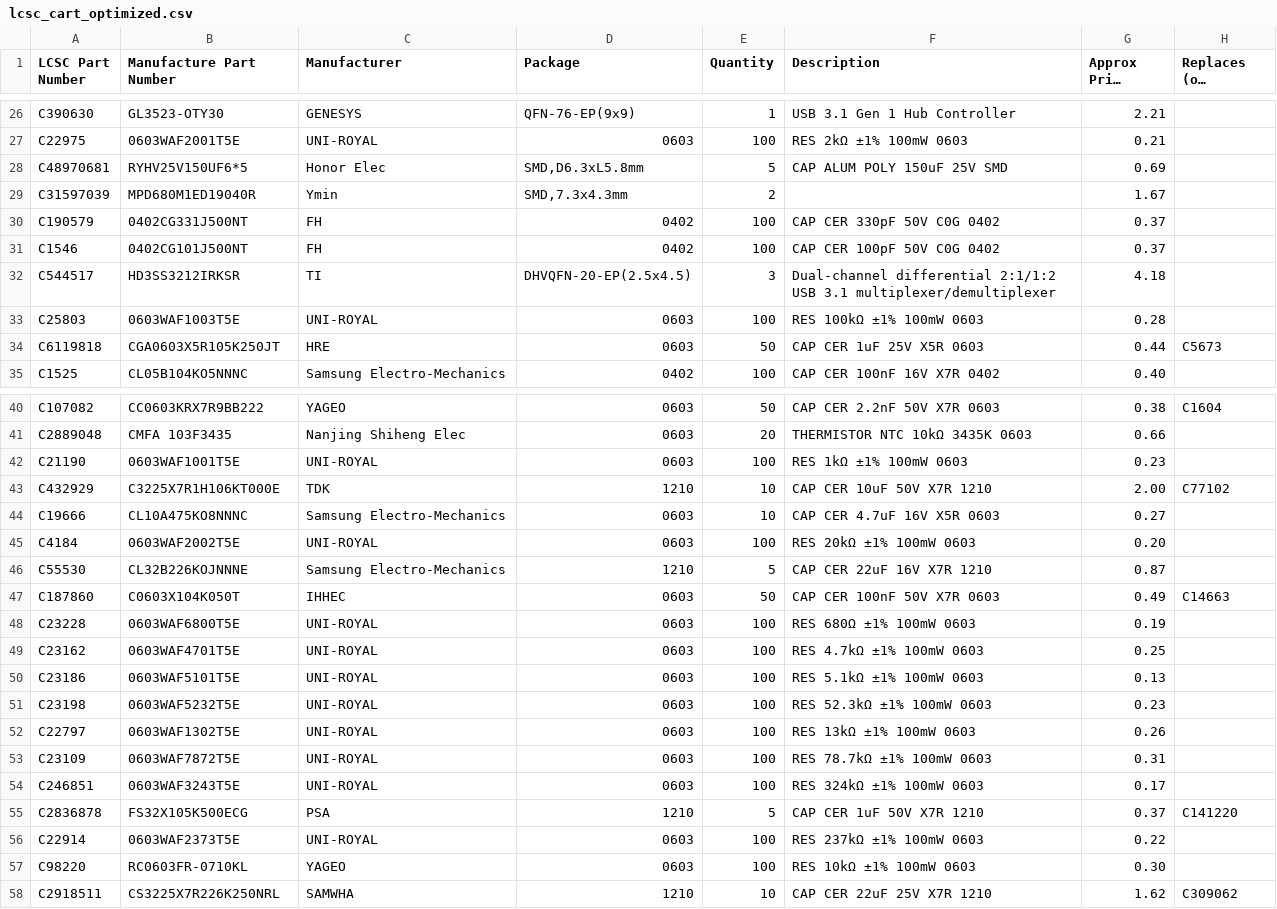
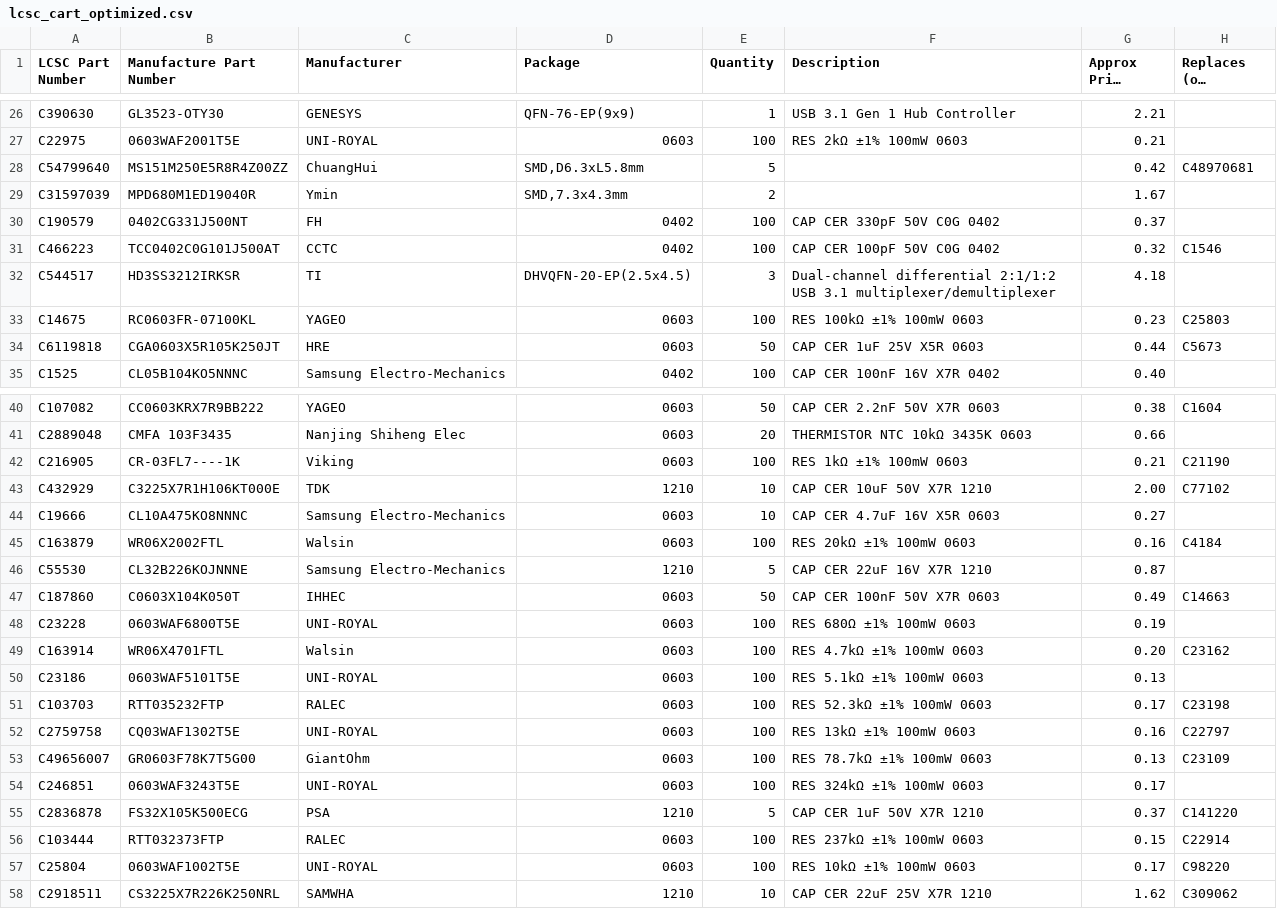
Before and after one commit to Randy478/Project, a CSV file: lcsc_cart_optimized.csv, drawn as a sheet; only a part is shown, gaps mark what is left out; long unchanged cells end in …; the diff covers the shown part only.

```diff
--- a/lcsc_cart_optimized.csv
+++ b/lcsc_cart_optimized.csv
@@ -27,8 +27,8 @@ C390630,GL3523-OTY30,GENESYS,QFN-76-EP(9x9),1,USB 3.1 Gen 1 Hub Controller,2.21,
 C22975,0603WAF2001T5E,UNI-ROYAL,0603,100,RES 2kΩ ±1% 100mW 0603,0.21,
-C48970681,RYHV25V150UF6*5,Honor Elec,"SMD,D6.3xL5.8mm",5,CAP ALUM POLY 150uF 25V SMD,0.69,
+C54799640,MS151M250E5R8R4Z00ZZ,ChuangHui,"SMD,D6.3xL5.8mm",5,,0.42,C48970681
 C31597039,MPD680M1ED19040R,Ymin,"SMD,7.3x4.3mm",2,,1.67,
 C190579,0402CG331J500NT,FH,0402,100,CAP CER 330pF 50V C0G 0402,0.37,
-C1546,0402CG101J500NT,FH,0402,100,CAP CER 100pF 50V C0G 0402,0.37,
+C466223,TCC0402C0G101J500AT,CCTC,0402,100,CAP CER 100pF 50V C0G 0402,0.32,C1546
 C544517,HD3SS3212IRKSR,TI,DHVQFN-20-EP(2.5x4.5),3,Dual-channel differential 2:1/1:2 USB 3.1 multiplexer/demultiplexer,4.18,
-C25803,0603WAF1003T5E,UNI-ROYAL,0603,100,RES 100kΩ ±1% 100mW 0603,0.28,
+C14675,RC0603FR-07100KL,YAGEO,0603,100,RES 100kΩ ±1% 100mW 0603,0.23,C25803
 C6119818,CGA0603X5R105K250JT,HRE,0603,50,CAP CER 1uF 25V X5R 0603,0.44,C5673
@@ -41,6 +41,6 @@ C107082,CC0603KRX7R9BB222,YAGEO,0603,50,CAP CER 2.2nF 50V X7R 0603,0.38,C1604
 C2889048,CMFA 103F3435,Nanjing Shiheng Elec,0603,20,THERMISTOR NTC 10kΩ 3435K 0603,0.66,
-C21190,0603WAF1001T5E,UNI-ROYAL,0603,100,RES 1kΩ ±1% 100mW 0603,0.23,
+C216905,CR-03FL7----1K,Viking,0603,100,RES 1kΩ ±1% 100mW 0603,0.21,C21190
 C432929,C3225X7R1H106KT000E,TDK,1210,10,CAP CER 10uF 50V X7R 1210,2.00,C77102
 C19666,CL10A475KO8NNNC,Samsung Electro-Mechanics,0603,10,CAP CER 4.7uF 16V X5R 0603,0.27,
-C4184,0603WAF2002T5E,UNI-ROYAL,0603,100,RES 20kΩ ±1% 100mW 0603,0.20,
+C163879,WR06X2002FTL,Walsin,0603,100,RES 20kΩ ±1% 100mW 0603,0.16,C4184
 C55530,CL32B226KOJNNNE,Samsung Electro-Mechanics,1210,5,CAP CER 22uF 16V X7R 1210,0.87,
@@ -48,11 +48,11 @@ C187860,C0603X104K050T,IHHEC,0603,50,CAP CER 100nF 50V X7R 0603,0.49,C14663
 C23228,0603WAF6800T5E,UNI-ROYAL,0603,100,RES 680Ω ±1% 100mW 0603,0.19,
-C23162,0603WAF4701T5E,UNI-ROYAL,0603,100,RES 4.7kΩ ±1% 100mW 0603,0.25,
+C163914,WR06X4701FTL,Walsin,0603,100,RES 4.7kΩ ±1% 100mW 0603,0.20,C23162
 C23186,0603WAF5101T5E,UNI-ROYAL,0603,100,RES 5.1kΩ ±1% 100mW 0603,0.13,
-C23198,0603WAF5232T5E,UNI-ROYAL,0603,100,RES 52.3kΩ ±1% 100mW 0603,0.23,
-C22797,0603WAF1302T5E,UNI-ROYAL,0603,100,RES 13kΩ ±1% 100mW 0603,0.26,
-C23109,0603WAF7872T5E,UNI-ROYAL,0603,100,RES 78.7kΩ ±1% 100mW 0603,0.31,
+C103703,RTT035232FTP,RALEC,0603,100,RES 52.3kΩ ±1% 100mW 0603,0.17,C23198
+C2759758,CQ03WAF1302T5E,UNI-ROYAL,0603,100,RES 13kΩ ±1% 100mW 0603,0.16,C22797
+C49656007,GR0603F78K7T5G00,GiantOhm,0603,100,RES 78.7kΩ ±1% 100mW 0603,0.13,C23109
 C246851,0603WAF3243T5E,UNI-ROYAL,0603,100,RES 324kΩ ±1% 100mW 0603,0.17,
 C2836878,FS32X105K500ECG,PSA,1210,5,CAP CER 1uF 50V X7R 1210,0.37,C141220
-C22914,0603WAF2373T5E,UNI-ROYAL,0603,100,RES 237kΩ ±1% 100mW 0603,0.22,
-C98220,RC0603FR-0710KL,YAGEO,0603,100,RES 10kΩ ±1% 100mW 0603,0.30,
+C103444,RTT032373FTP,RALEC,0603,100,RES 237kΩ ±1% 100mW 0603,0.15,C22914
+C25804,0603WAF1002T5E,UNI-ROYAL,0603,100,RES 10kΩ ±1% 100mW 0603,0.17,C98220
 C2918511,CS3225X7R226K250NRL,SAMWHA,1210,10,CAP CER 22uF 25V X7R 1210,1.62,C309062
```
Also changed, not shown: 2 added rows, 2 removed rows and 4 edited cells elsewhere in this file.
